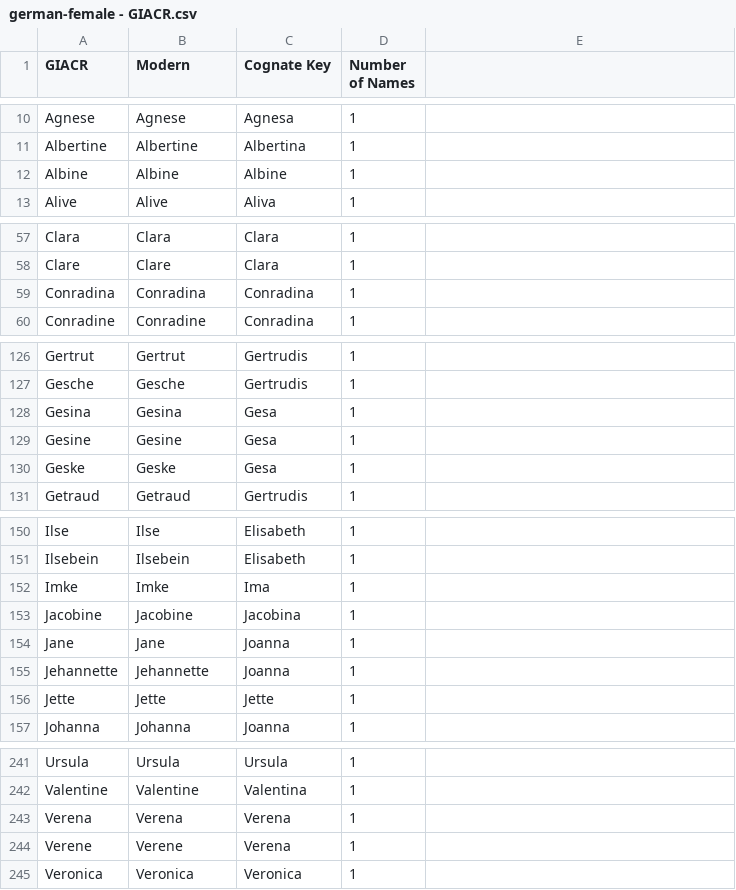
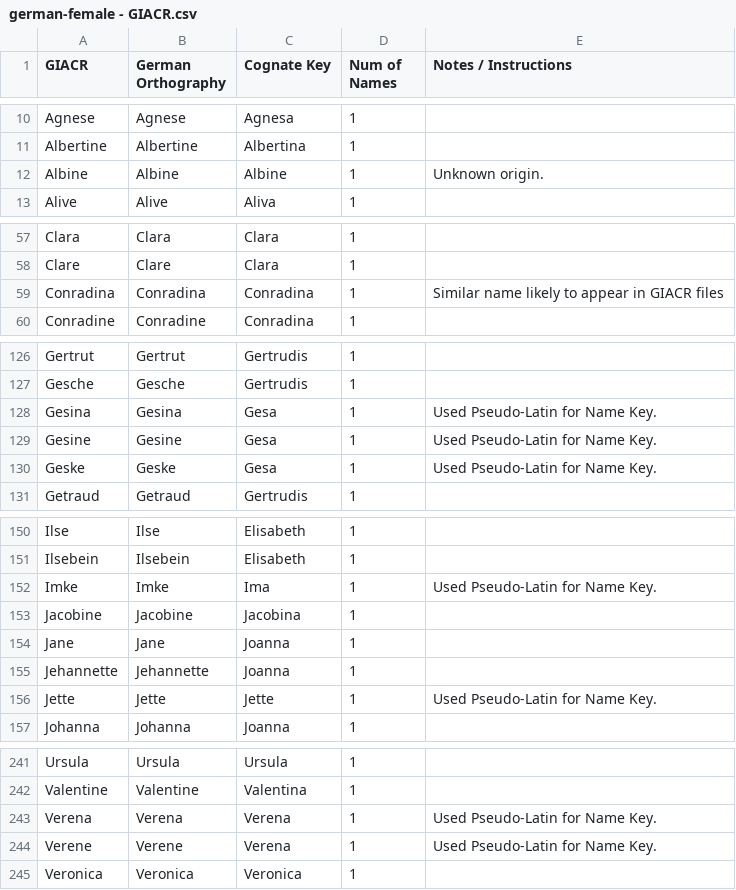
Before and after one commit to daviesb5/gsa, a CSV file: 02-randomizer/csv-files/german-female - GIACR.csv, drawn as a sheet; only a part is shown, gaps mark what is left out; the diff covers the shown part only.

```diff
--- a/02-randomizer/csv-files/german-female - GIACR.csv
+++ b/02-randomizer/csv-files/german-female - GIACR.csv
@@ -1 +1 @@
-GIACR,Modern,Cognate Key,Number of Names
+GIACR,German Orthography,Cognate Key,Num of Names,Notes / Instructions
@@ -12 +12 @@ Albertine,Albertine,Albertina,1
-Albine,Albine,Albine,1
+Albine,Albine,Albine,1,Unknown origin.
@@ -59 +59 @@ Clare,Clare,Clara,1
-Conradina,Conradina,Conradina,1
+Conradina,Conradina,Conradina,1,Similar name likely to appear in GIACR files
@@ -128,3 +128,3 @@ Gesche,Gesche,Gertrudis,1
-Gesina,Gesina,Gesa,1
-Gesine,Gesine,Gesa,1
-Geske,Geske,Gesa,1
+Gesina,Gesina,Gesa,1,Used Pseudo-Latin for Name Key.
+Gesine,Gesine,Gesa,1,Used Pseudo-Latin for Name Key.
+Geske,Geske,Gesa,1,Used Pseudo-Latin for Name Key.
@@ -152 +152 @@ Ilsebein,Ilsebein,Elisabeth,1
-Imke,Imke,Ima,1
+Imke,Imke,Ima,1,Used Pseudo-Latin for Name Key.
@@ -156 +156 @@ Jehannette,Jehannette,Joanna,1
-Jette,Jette,Jette,1
+Jette,Jette,Jette,1,Used Pseudo-Latin for Name Key.
@@ -243,2 +243,2 @@ Valentine,Valentine,Valentina,1
-Verena,Verena,Verena,1
-Verene,Verene,Verena,1
+Verena,Verena,Verena,1,Used Pseudo-Latin for Name Key.
+Verene,Verene,Verena,1,Used Pseudo-Latin for Name Key.
```
Also changed, not shown: 15 edited cells elsewhere in this file, 02-randomizer/csv-files/german-male - GIACR.csv, 02-randomizer/csv-files/surnames - family names.csv, 1 other file.
